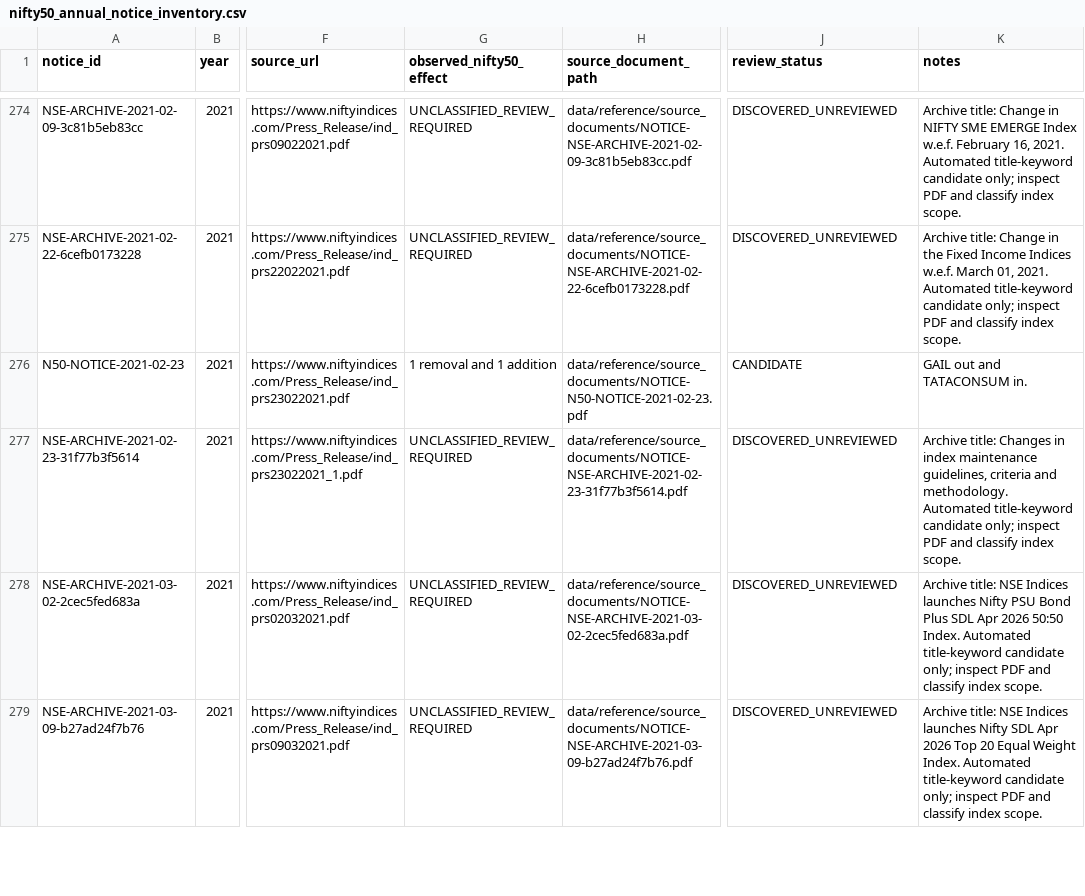
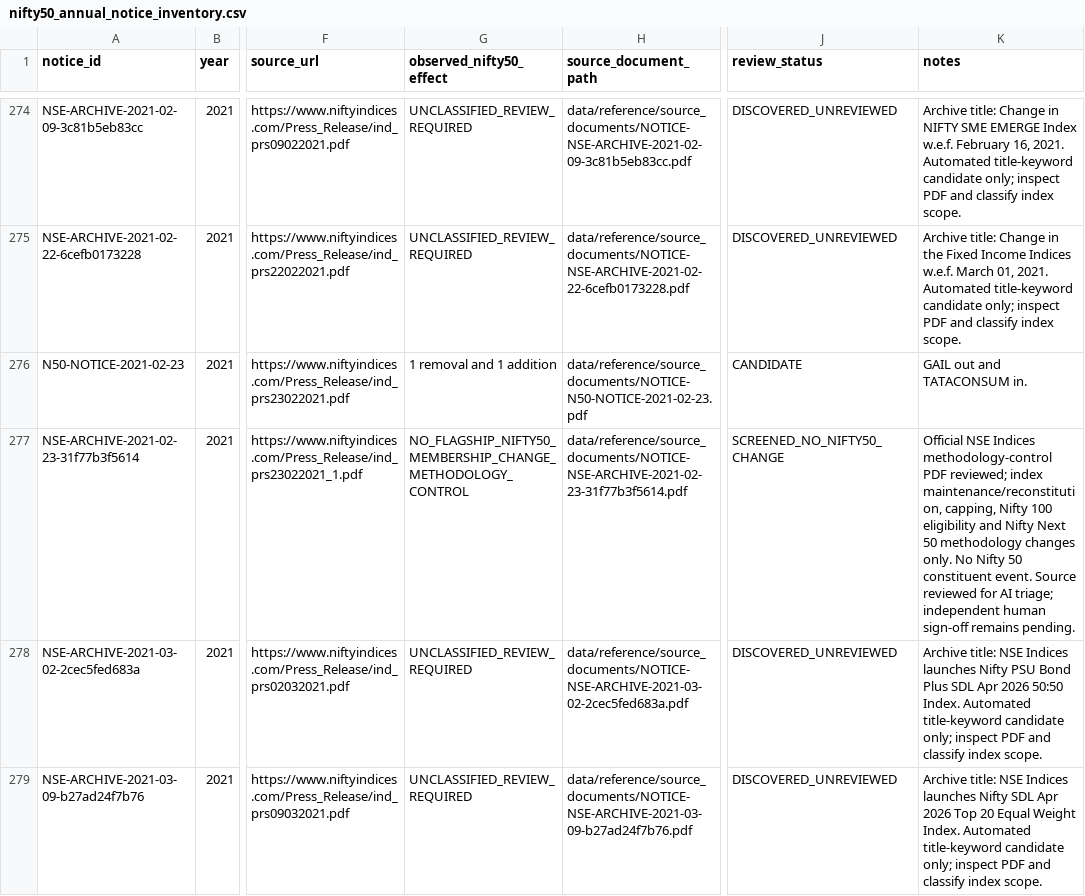
Before and after one commit to vishwasgarg5/Trader, a CSV file: data/reference/nifty50_annual_notice_inventory.csv, drawn as a sheet; only a part is shown, gaps mark what is left out; the diff covers the shown part only; the diff names each change by its address in the sheet, - before the commit and + after, or states it on an @@ line.

Commit message:
data: classify reviewed 2021 Nifty 50 notice screens

```diff
--- a/data/reference/nifty50_annual_notice_inventory.csv
+++ b/data/reference/nifty50_annual_notice_inventory.csv
-G277 (observed_nifty50_effect): UNCLASSIFIED_REVIEW_REQUIRED
+G277 (observed_nifty50_effect): NO_FLAGSHIP_NIFTY50_MEMBERSHIP_CHANGE_METHODOLOGY_CONTROL
-J277 (review_status): DISCOVERED_UNREVIEWED
+J277 (review_status): SCREENED_NO_NIFTY50_CHANGE
-K277 (notes): Archive title: Changes in index maintenance guidelines, criteria and methodology. Automated title-keyword candidate only; inspect PDF and classify index scope.
+K277 (notes): Official NSE Indices methodology-control PDF reviewed; index maintenance/reconstitution, capping, Nifty 100 eligibility and Nifty Next 50 methodology changes only. No Nifty 50 constituent event. Source reviewed for AI triage; independent human sign-off remains pending.
```
Also changed, not shown: 20 edited cells elsewhere in this file.
